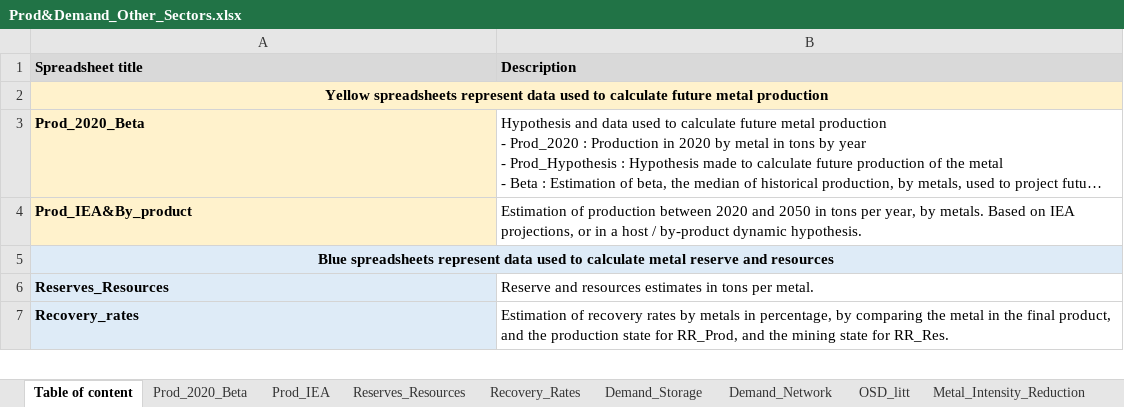
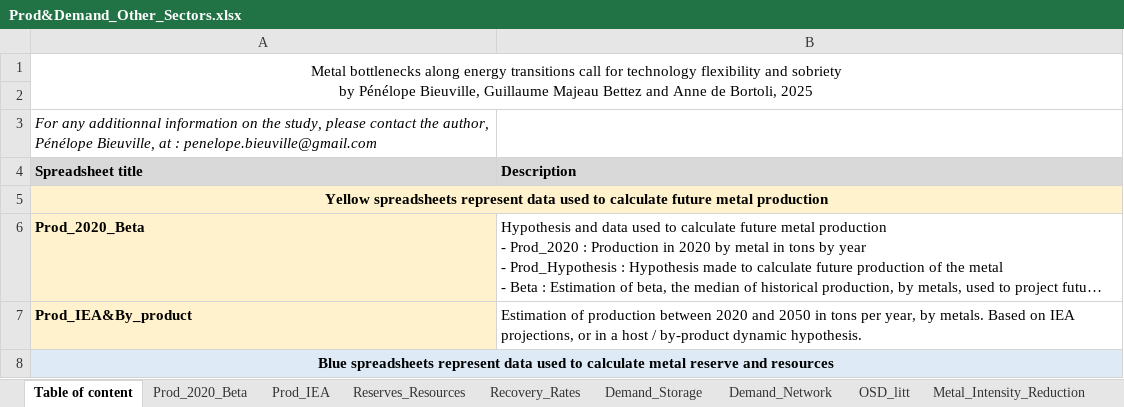
Before and after one commit to Pelotte/iam-metal-demand-optimizer, an Excel workbook: Data/Prod&Demand_Other_Sectors.xlsx, sheet Table of content, drawn as a sheet; only a part is shown; the shorter side is filled out with more unchanged rows; long unchanged cells end in …; values as stored, in another font and other column widths than the file's, no borders; ↵ is a line break in a cell; the diff names each change by its address in the sheet, - before the commit and + after, or states it on an @@ line.

```diff
--- a/Data/Prod&Demand_Other_Sectors.xlsx (sheet Table of content)
+++ b/Data/Prod&Demand_Other_Sectors.xlsx (sheet Table of content)
+row 1: Metal bottlenecks along energy transitions call for technology flexibility and sobriety ↵ by Pénélope Bieuville, Guillaume Majeau Bettez and Anne de Bortoli, 2025
+row 2: (empty)
+row 3: For any additionnal information on the study, please contact the author, Pénélope Bieuville, at : penelope.bieuville@gmail.com
```
Also changed, not shown: Data/EV_MI_MS_Recycling.xlsx, Data/PowerCap_MI_MS_CF.xlsx, 1 other file.
